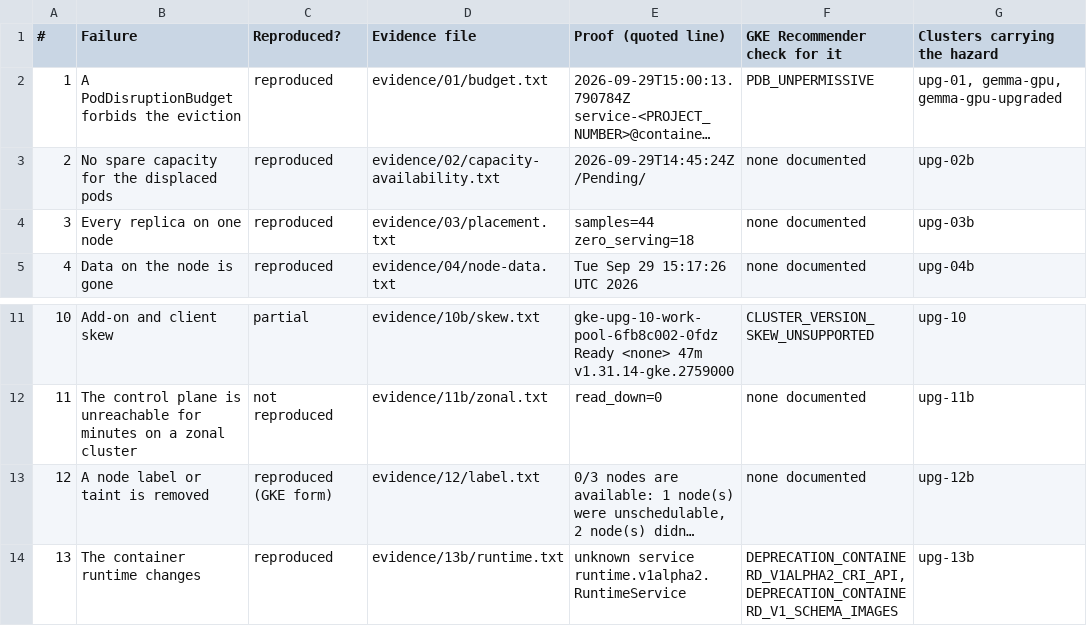
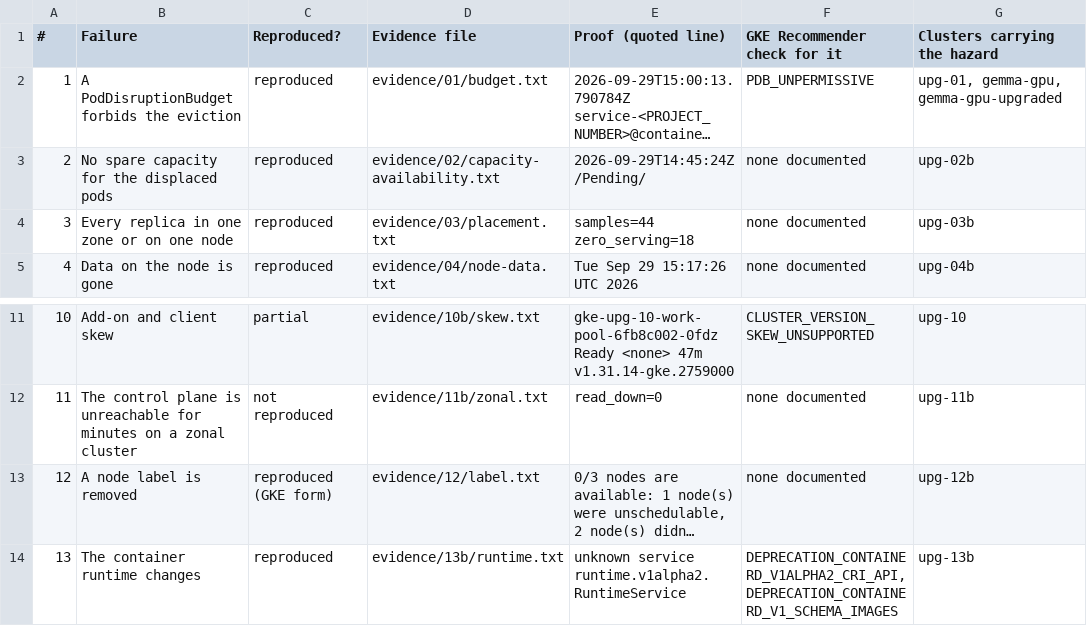
Before and after one commit to gke-labs/kube-agents, a CSV file: bench/upgrade-scenarios/results.csv, drawn as a sheet; only a part is shown, gaps mark what is left out; long unchanged cells end in …; the diff names each change by its address in the sheet, - before the commit and + after, or states it on an @@ line.

Commit message:
test(bench): write no results table when a quoted line is missing from its evidence
results.py printed a warning and wrote the table anyway; it now exits 1 before
writing README.md or results.csv. Two scenario titles now match the
catalogue's, the README says the twenty entries are a snapshot and points at
the prettier version the workflow pins, and bench/README.md lists the
harness.

```diff
--- a/bench/upgrade-scenarios/results.csv
+++ b/bench/upgrade-scenarios/results.csv
-B4 (Failure): Every replica on one node
+B4 (Failure): Every replica in one zone or on one node
-B13 (Failure): A node label or taint is removed
+B13 (Failure): A node label is removed
```
Also changed, not shown: 3 other files.
